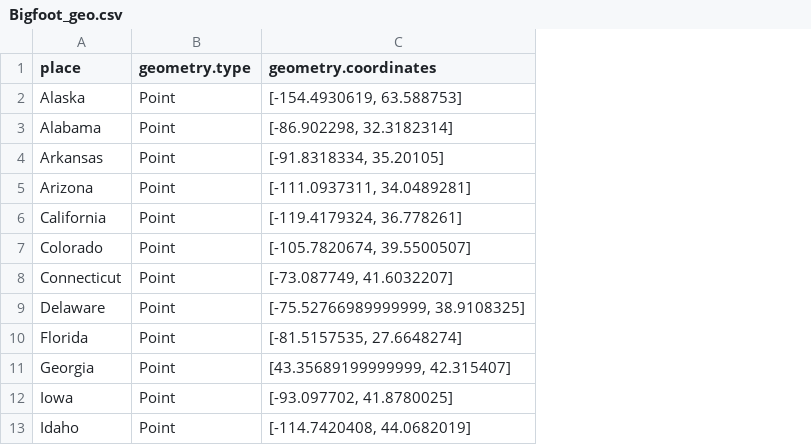
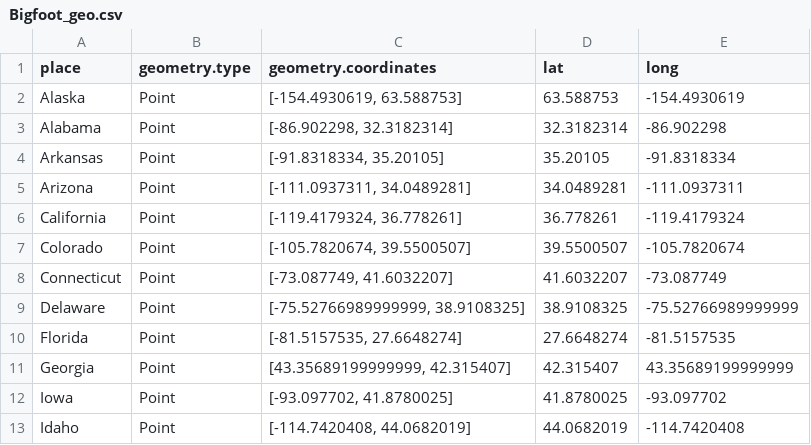
Before and after one commit to yiren54610/Bigfoot, a CSV file: Bigfoot_geo.csv, drawn as a sheet; only a part is shown; the diff names each change by its address in the sheet, - before the commit and + after, or states it on an @@ line.

```diff
--- a/Bigfoot_geo.csv
+++ b/Bigfoot_geo.csv
+column D (lat), rows 2-13: 63.588753 | 32.3182314 | 35.20105 | 34.0489281 | 36.778261 | 39.5500507 | 41.6032207 | 38.9108325 | 27.6648274 | 42.315407 | 41.8780025 | 44.0682019
+column E (long), rows 2-13: -154.4930619 | -86.902298 | -91.8318334 | -111.0937311 | -119.4179324 | -105.7820674 | -73.087749 | -75.52766989999999 | -81.5157535 | 43.35689199999999 | -93.097702 | -114.7420408
```
Also changed, not shown: geo_coord.csv, 4 other files.
